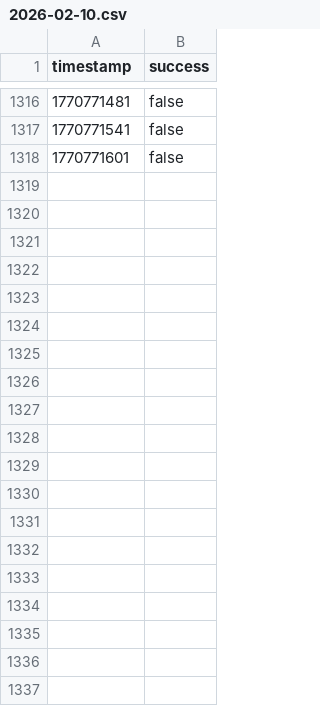
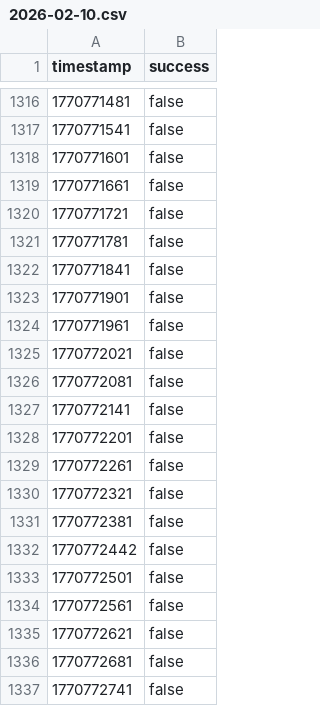
Before and after one commit to luqas11/uptime-monitor, a CSV file: data/internet/2026-02-10.csv, drawn as a sheet; only a part is shown, gaps mark what is left out; the diff covers the shown part only; the diff names each change by its address in the sheet, - before the commit and + after, or states it on an @@ line.

Commit message:
Update monitoring data - 2026-02-10 23:00

```diff
--- a/data/internet/2026-02-10.csv
+++ b/data/internet/2026-02-10.csv
+row 1319: 1770771661 | false
+row 1320: 1770771721 | false
+row 1321: 1770771781 | false
+row 1322: 1770771841 | false
+row 1323: 1770771901 | false
+row 1324: 1770771961 | false
+row 1325: 1770772021 | false
+row 1326: 1770772081 | false
+row 1327: 1770772141 | false
+row 1328: 1770772201 | false
+row 1329: 1770772261 | false
+row 1330: 1770772321 | false
+row 1331: 1770772381 | false
+row 1332: 1770772442 | false
+row 1333: 1770772501 | false
+row 1334: 1770772561 | false
+row 1335: 1770772621 | false
+row 1336: 1770772681 | false
+row 1337: 1770772741 | false
```
Also changed, not shown: 41 added rows elsewhere in this file, data/riego/2026-02-10.csv, data/sistema/2026-02-10.csv.
